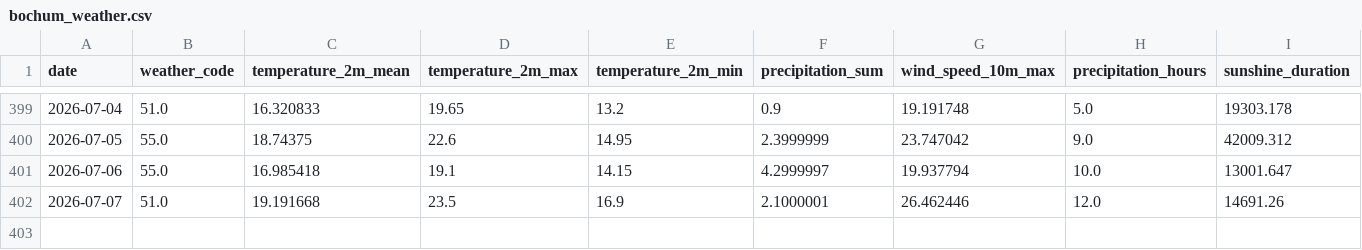
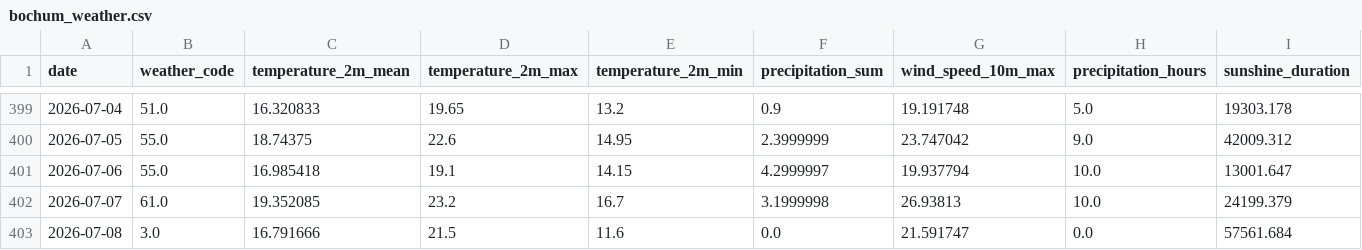
Before and after one commit to fischer-jonas/bbq-tableau, a CSV file: bochum_weather.csv, drawn as a sheet; only a part is shown, gaps mark what is left out.

Commit message:
Daily weather update

```diff
--- a/bochum_weather.csv
+++ b/bochum_weather.csv
@@ -401,2 +401,3 @@ date,weather_code,temperature_2m_mean,temperature_2m_max,temperature_2m_min,prec
 2026-07-06,55.0,16.985418,19.1,14.15,4.2999997,19.937794,10.0,13001.647
-2026-07-07,51.0,19.191668,23.5,16.9,2.1000001,26.462446,12.0,14691.26
+2026-07-07,61.0,19.352085,23.2,16.7,3.1999998,26.93813,10.0,24199.379
+2026-07-08,3.0,16.791666,21.5,11.6,0.0,21.591747,0.0,57561.684
```
Also changed, not shown: glfi.csv.
